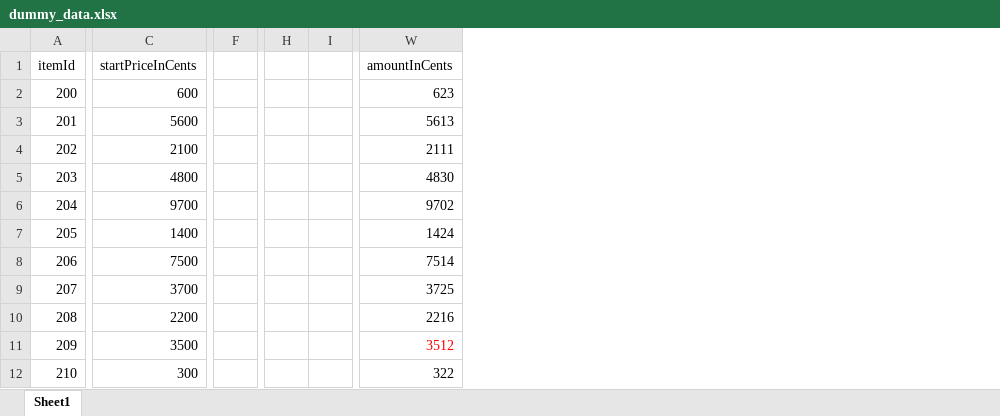
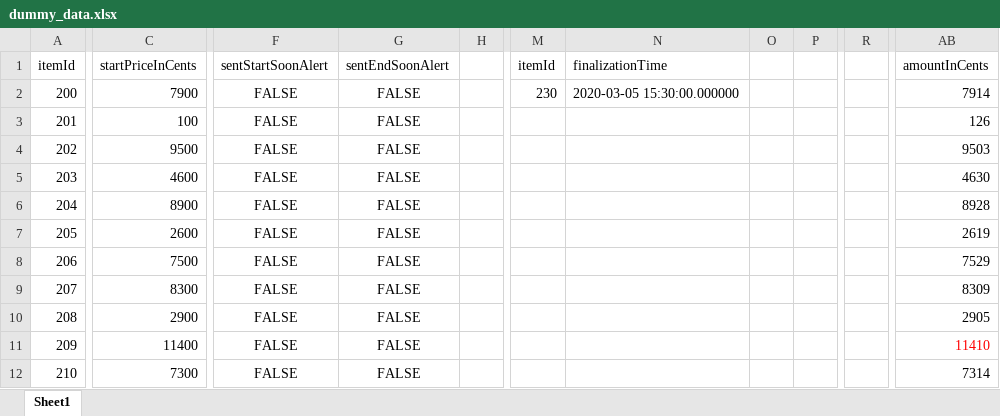
Before and after one commit to asclark109/51205-project, an Excel workbook: auctions-service/db/dummy_data.xlsx, sheet Sheet1, drawn as a sheet; only a part is shown, gaps mark what is left out; values as stored, in another font and other column widths than the file's, no borders; removed rows and columns are numbered as before the commit, all else as after; the diff covers the shown part only; the diff names each change by its address in the sheet, - before the commit and + after, or states it on an @@ line.

Commit message:
add additional work on auctions-service, scripts

```diff
--- a/auctions-service/db/dummy_data.xlsx (sheet Sheet1)
+++ b/auctions-service/db/dummy_data.xlsx (sheet Sheet1)
-column F, empty
+column F (sentStartSoonAlert), rows 2-12: all FALSE
+column G (sentEndSoonAlert), rows 2-12: all FALSE
+column H, empty
-column H, empty
-column I, empty
+column M (itemId), row 2: 230
+column N (finalizationTime), row 2: 2020-03-05 15:30:00.000000
+column O, empty
+column P, empty
+column R, empty
-C2 (startPriceInCents): 600
+C2 (startPriceInCents): 7900
-AB2 (amountInCents): 623
+AB2 (amountInCents): 7914
-C3 (startPriceInCents): 5600
+C3 (startPriceInCents): 100
-AB3 (amountInCents): 5613
+AB3 (amountInCents): 126
-C4 (startPriceInCents): 2100
+C4 (startPriceInCents): 9500
-AB4 (amountInCents): 2111
+AB4 (amountInCents): 9503
-C5 (startPriceInCents): 4800
+C5 (startPriceInCents): 4600
-AB5 (amountInCents): 4830
+AB5 (amountInCents): 4630
-C6 (startPriceInCents): 9700
+C6 (startPriceInCents): 8900
-AB6 (amountInCents): 9702
+AB6 (amountInCents): 8928
-C7 (startPriceInCents): 1400
+C7 (startPriceInCents): 2600
-AB7 (amountInCents): 1424
+AB7 (amountInCents): 2619
-AB8 (amountInCents): 7514
+AB8 (amountInCents): 7529
-C9 (startPriceInCents): 3700
+C9 (startPriceInCents): 8300
-AB9 (amountInCents): 3725
+AB9 (amountInCents): 8309
-C10 (startPriceInCents): 2200
+C10 (startPriceInCents): 2900
-AB10 (amountInCents): 2216
+AB10 (amountInCents): 2905
-C11 (startPriceInCents): 3500
+C11 (startPriceInCents): 11400
-AB11 (amountInCents): 3512
+AB11 (amountInCents): 11410
-C12 (startPriceInCents): 300
+C12 (startPriceInCents): 7300
-AB12 (amountInCents): 322
+AB12 (amountInCents): 7314
```
Also changed, not shown: other rows of this sheet, formulas that keep their value, 33 other files.
